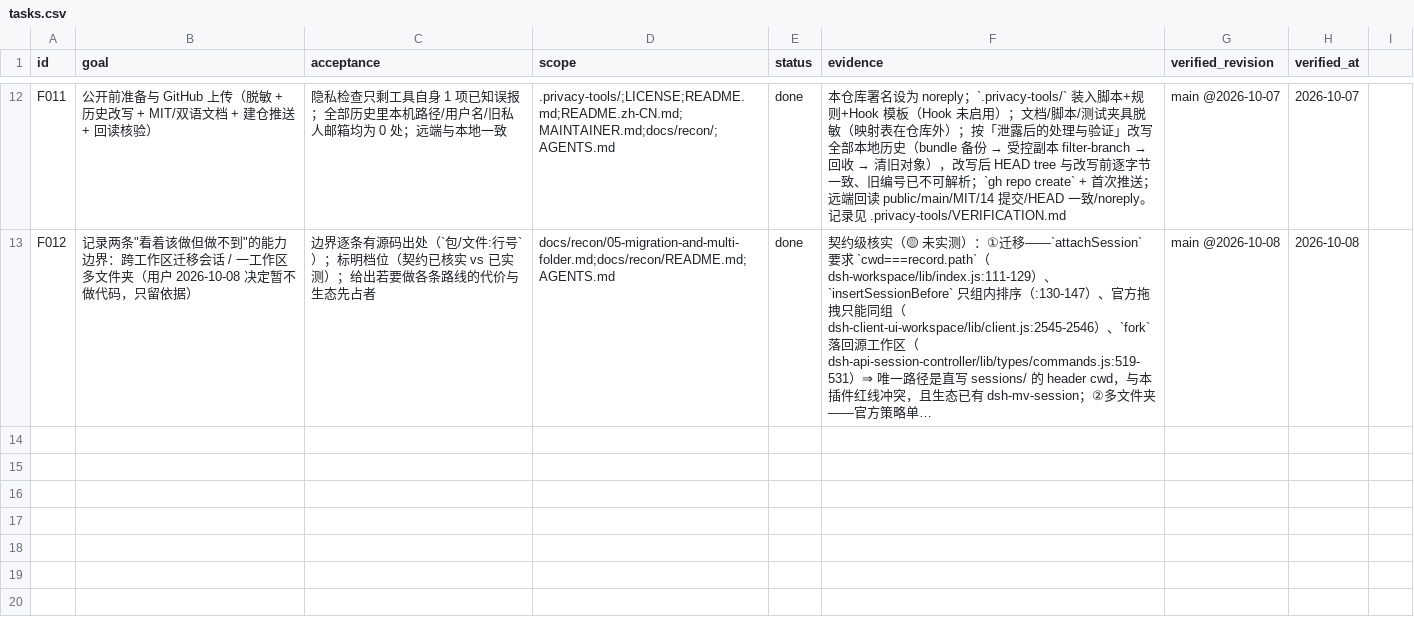
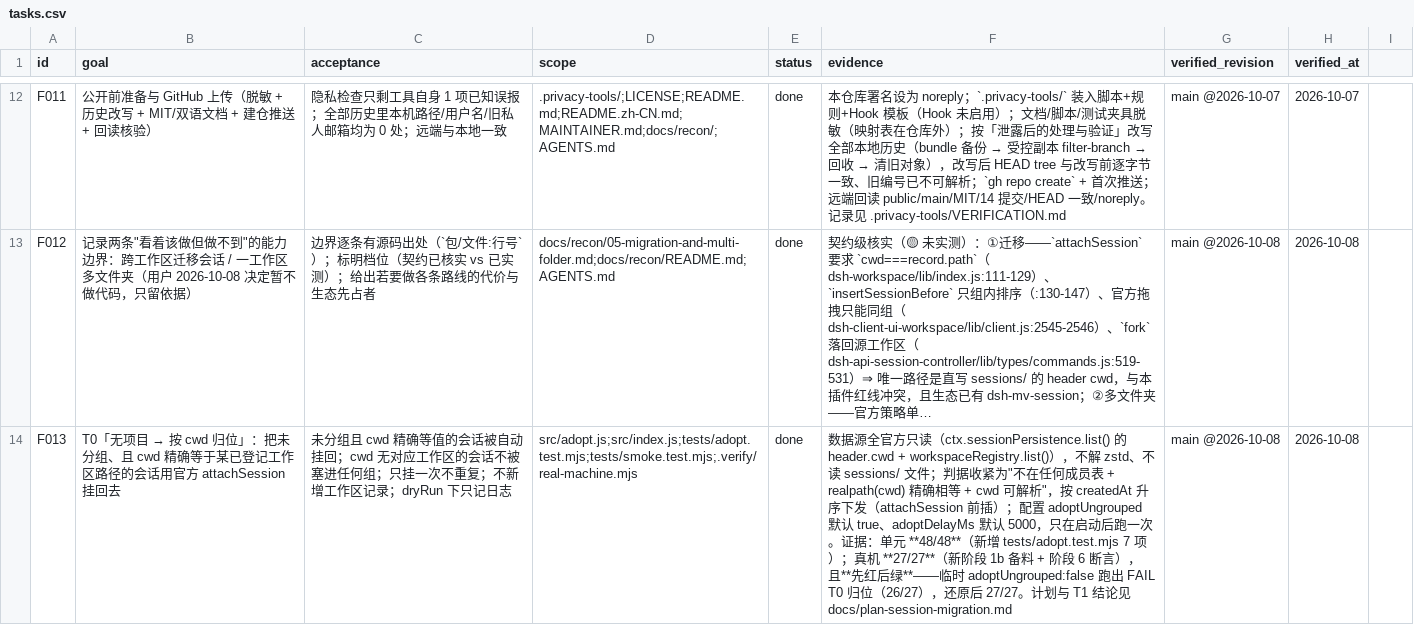
Before and after one commit to WindFromKadath/dsh-plugin-workspace-archive, a CSV file: tasks.csv, drawn as a sheet; only a part is shown, gaps mark what is left out; long unchanged cells end in …; the diff covers the shown part only; the diff names each change by its address in the sheet, - before the commit and + after, or states it on an @@ line.

```diff
--- a/tasks.csv
+++ b/tasks.csv
+row 14: F013 | T0「无项目 → 按 cwd 归位」：把未分组、且 cwd 精确等于某已登记工作区路径的会话用官方 attachSession 挂回去 | 未分组且 cwd 精确等值的会话被自动挂回；cwd 无对应工作区的会话不被塞进任何组；只挂一次不重复；不新增工作区记录；dryRun 下只记日志 | src/adopt.js;src/index.js;tests/adopt.test.mjs;tests/smoke.test.mjs;.verify/real-machine.mjs | done | 数据源全官方只读（ctx.sessionPersistence.list() 的 header.cwd + workspaceRegistry.list()），不解 zstd、不读 sessions/ 文件；判据收紧为"不在任何成员表 + realpath(cwd) 精确相等 + cwd 可解析"，按 createdAt 升序下发（attachSession 前插）；配置 adoptUngrouped 默认 true、adoptDelayMs 默认 5000，只在启动后跑一次。证据：单元 **48/48**（新增 tests/adopt.test.mjs 7 项）；真机 **27/27**（新阶段 1b 备料 + 阶段 6 断言），且**先红后绿**——临时 adoptUngrouped:false 跑出 FAIL T0 归位（26/27），还原后 27/27。计划与 T1 结论见 docs/plan-session-migration.md | main @2026-10-08 | 2026-10-08
```
Also changed, not shown: 1 added row elsewhere in this file, 10 other files.
